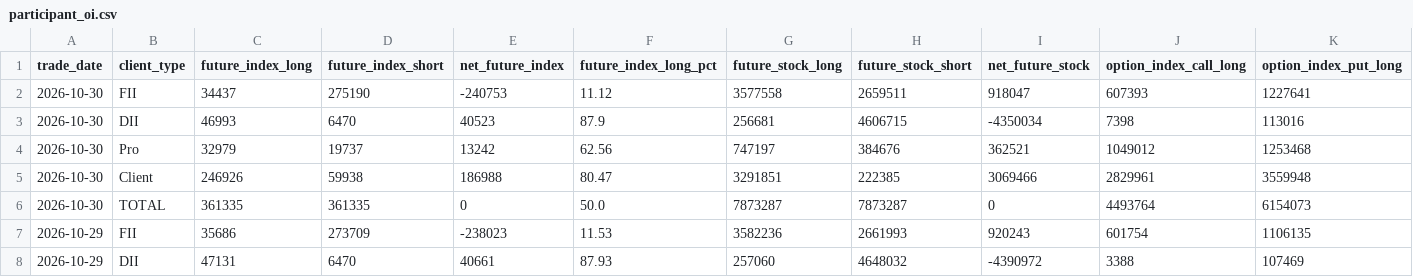
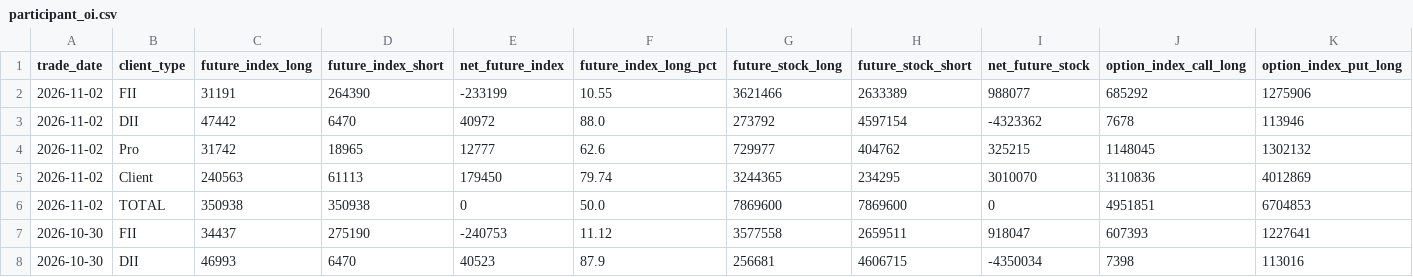
Before and after one commit to prathmeshgupta/nse-participant-open-interest, a CSV file: output/participant_oi.csv, drawn as a sheet; only a part is shown; the shorter side is filled out with more unchanged rows; rows hold the shown columns only; the diff names each change by its address in the sheet, - before the commit and + after, or states it on an @@ line.

```diff
--- a/output/participant_oi.csv
+++ b/output/participant_oi.csv
+row 2: 2026-11-02 | FII | 31191 | 264390 | -233199 | 10.55 | 3621466 | 2633389 | 988077 | 685292 | 1275906
+row 3: 2026-11-02 | DII | 47442 | 6470 | 40972 | 88.0 | 273792 | 4597154 | -4323362 | 7678 | 113946
+row 4: 2026-11-02 | Pro | 31742 | 18965 | 12777 | 62.6 | 729977 | 404762 | 325215 | 1148045 | 1302132
+row 5: 2026-11-02 | Client | 240563 | 61113 | 179450 | 79.74 | 3244365 | 234295 | 3010070 | 3110836 | 4012869
+row 6: 2026-11-02 | TOTAL | 350938 | 350938 | 0 | 50.0 | 7869600 | 7869600 | 0 | 4951851 | 6704853
```
Also changed, not shown: output/macro_fii_positioning.csv, 1 other file.
